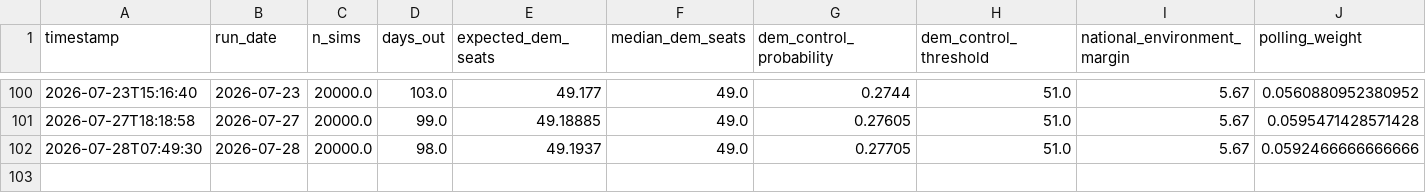
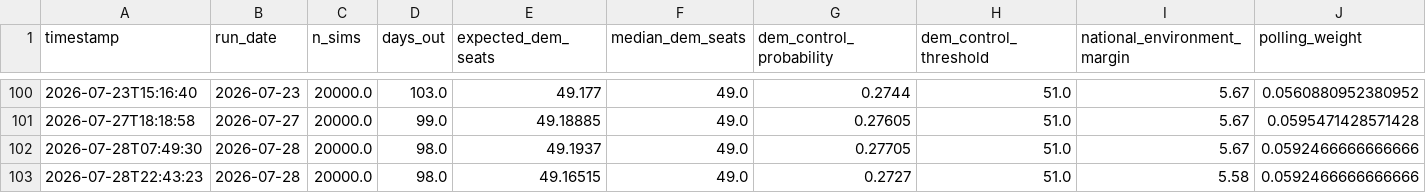
Before and after one commit to benyelin/2026-Senate-Model, a CSV file: outputs/senate_forecast_history.csv, drawn as a sheet; only a part is shown, gaps mark what is left out; rows hold the shown columns only; the diff names each change by its address in the sheet, - before the commit and + after, or states it on an @@ line.

```diff
--- a/outputs/senate_forecast_history.csv
+++ b/outputs/senate_forecast_history.csv
+row 103: 2026-07-28T22:43:23 | 2026-07-28 | 20000.0 | 98.0 | 49.16515 | 49.0 | 0.2727 | 51.0 | 5.58 | 0.0592466666666666
```
Also changed, not shown: inputs/bayesian_update_generated.csv, inputs/race_inputs.before_candidate_quality_framework_option_b_apply.csv, 12 other files.
